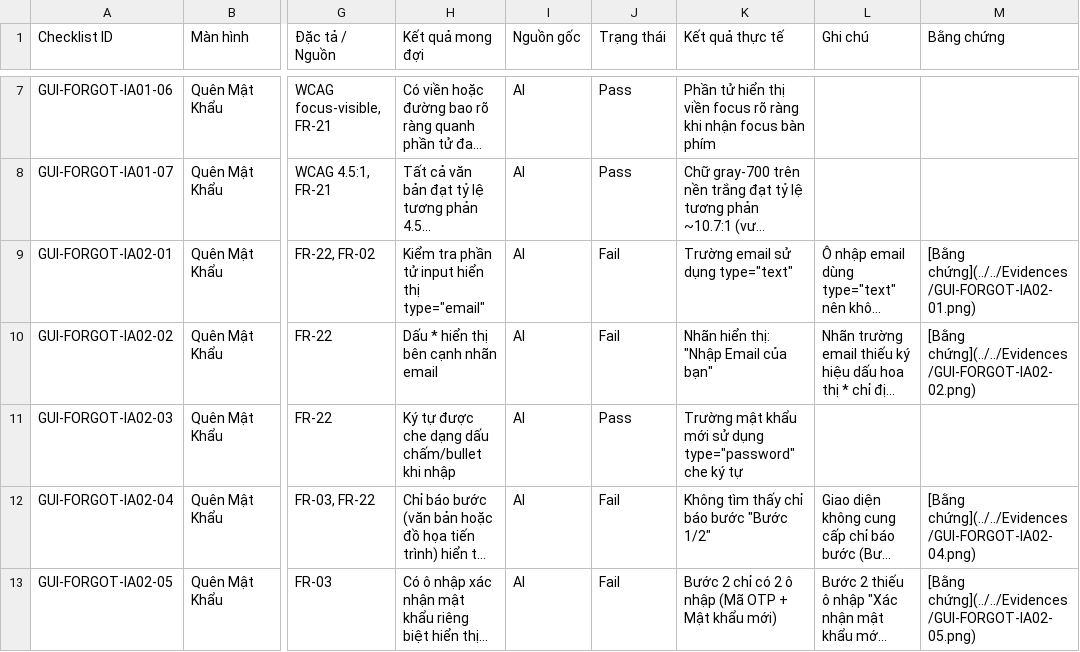
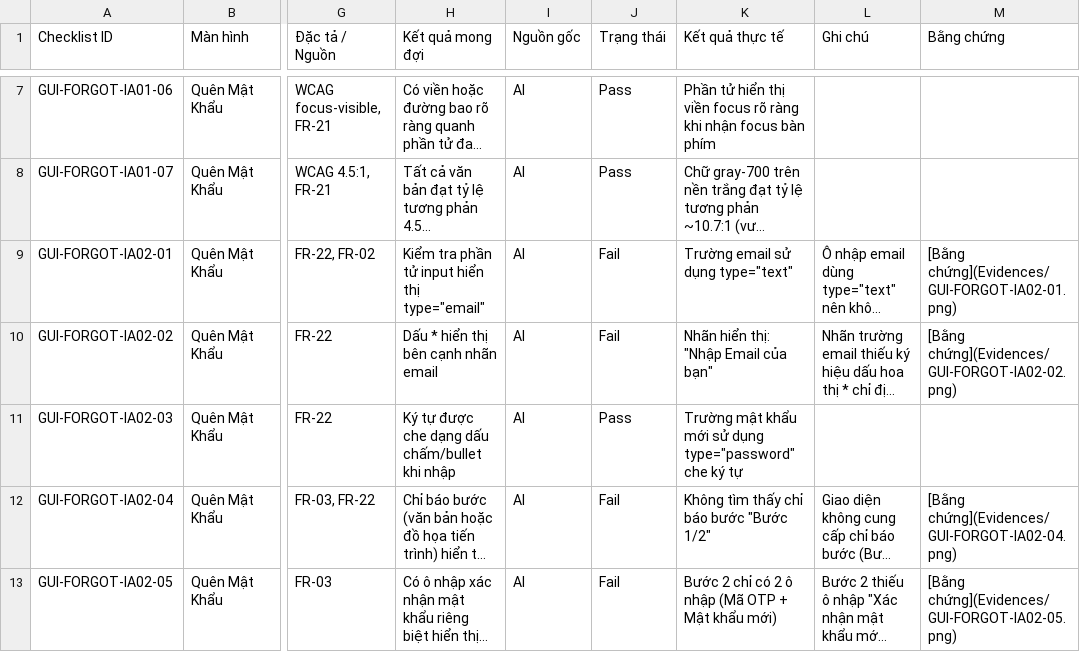
Before and after one commit to yuran1811/hcmus-sw-testing--eshop-sut, a CSV file: HW3/Task1_GUI/CHECKLIST.csv, drawn as a sheet; only a part is shown, gaps mark what is left out; long unchanged cells end in …; the diff covers the shown part only; the diff names each change by its address in the sheet, - before the commit and + after, or states it on an @@ line.

Commit message:
refactor: move Evidences and Bug Report into HW3/Task1_GUI and update image reference paths

```diff
--- a/HW3/Task1_GUI/CHECKLIST.csv
+++ b/HW3/Task1_GUI/CHECKLIST.csv
-M9 (Bằng chứng): [Bằng chứng](../../Evidences/GUI-FORGOT-IA02-01.png)
+M9 (Bằng chứng): [Bằng chứng](Evidences/GUI-FORGOT-IA02-01.png)
-M10 (Bằng chứng): [Bằng chứng](../../Evidences/GUI-FORGOT-IA02-02.png)
+M10 (Bằng chứng): [Bằng chứng](Evidences/GUI-FORGOT-IA02-02.png)
-M12 (Bằng chứng): [Bằng chứng](../../Evidences/GUI-FORGOT-IA02-04.png)
+M12 (Bằng chứng): [Bằng chứng](Evidences/GUI-FORGOT-IA02-04.png)
-M13 (Bằng chứng): [Bằng chứng](../../Evidences/GUI-FORGOT-IA02-05.png)
+M13 (Bằng chứng): [Bằng chứng](Evidences/GUI-FORGOT-IA02-05.png)
```
Also changed, not shown: 14 edited cells elsewhere in this file, 37 other files.
